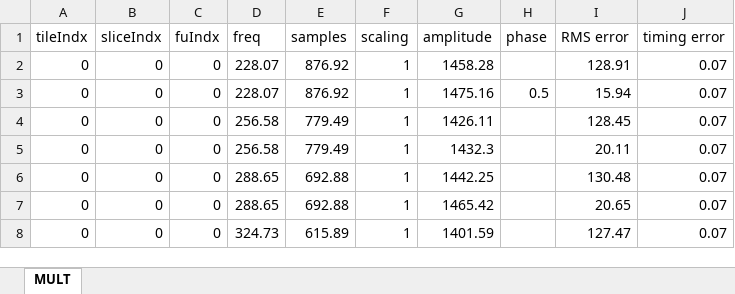
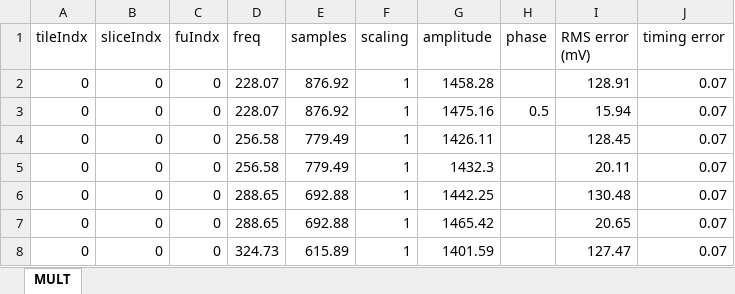
Before and after one commit to sarachour/legno-compiler-internal, an Excel workbook: deps/hdacv2_characterization/data_mult.xlsx, sheet MULT, drawn as a sheet; only a part is shown; values as stored, in another font and other column widths than the file's, no borders; charts and pictures not drawn; the diff names each change by its address in the sheet, - before the commit and + after, or states it on an @@ line.

```diff
--- a/deps/hdacv2_characterization/data_mult.xlsx (sheet MULT)
+++ b/deps/hdacv2_characterization/data_mult.xlsx (sheet MULT)
-I1: RMS error
+I1: RMS error (mV)
```
Also changed, not shown: deps/hdacv2_characterization/analog_amplitude_vs_frequency_v2.xlsx, deps/hdacv2_characterization/integrator.xlsx, 9 other files.
